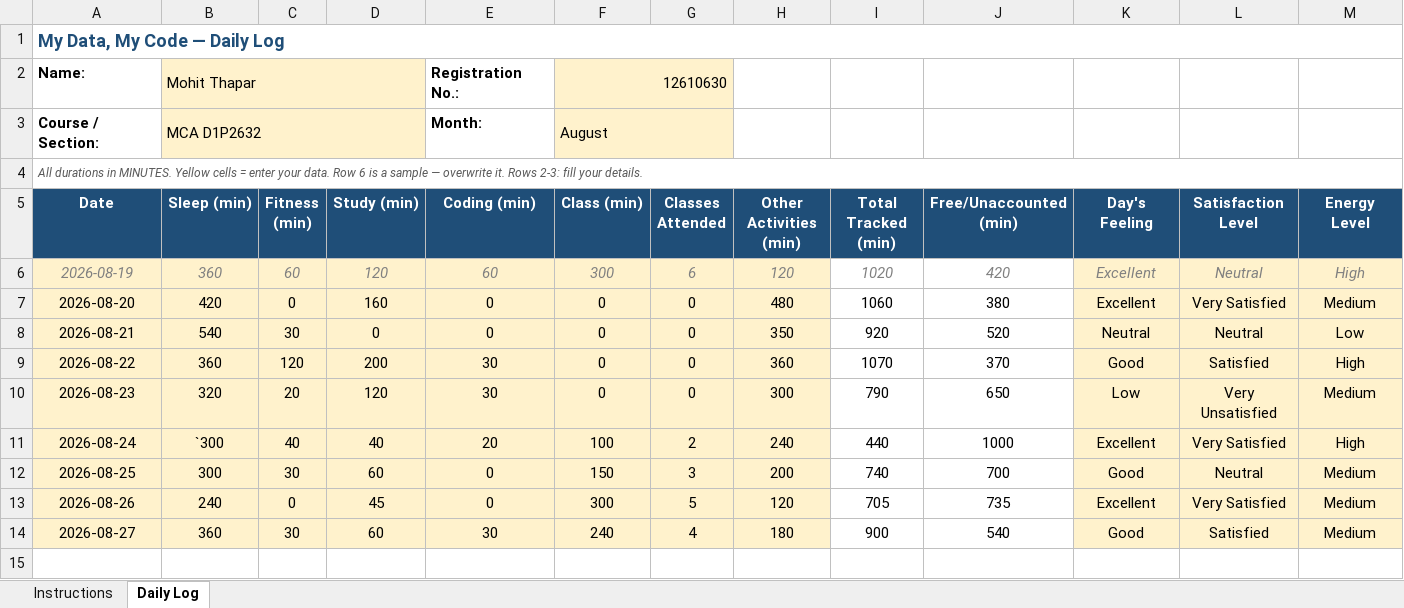
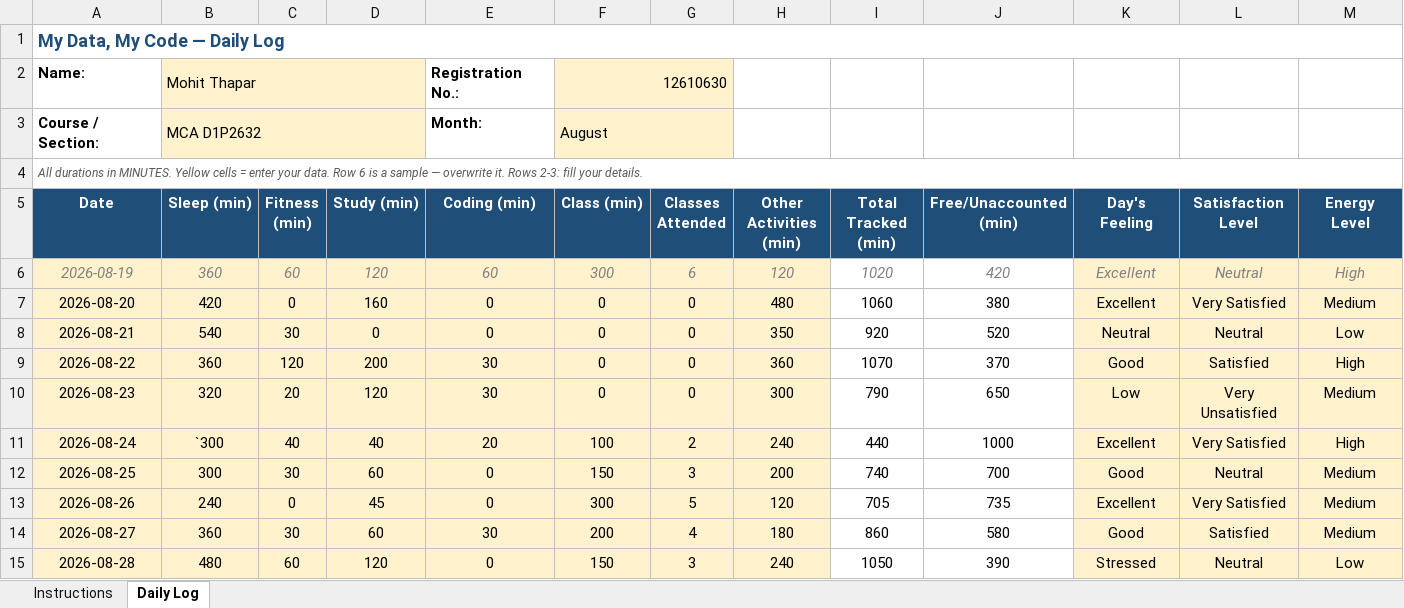
Before and after one commit to mohit341/CAP776, an Excel workbook: 12610630.xlsx, sheet Daily Log, drawn as a sheet; only a part is shown; values as stored, in another font and other column widths than the file's, no borders; conditional formats not drawn; rows hold the shown columns only; the diff names each change by its address in the sheet, - before the commit and + after, or states it on an @@ line.

Commit message:
done

```diff
--- a/12610630.xlsx (sheet Daily Log)
+++ b/12610630.xlsx (sheet Daily Log)
-F14 (Class (min)): 240
+F14 (Class (min)): 200
-I14 (Total Tracked (min)): 900
+I14 (Total Tracked (min)): 860
-J14 (Free/Unaccounted (min)): 540
+J14 (Free/Unaccounted (min)): 580
+row 15: 2026-08-28 | 480 | 60 | 120 | 0 | 150 | 3 | 240 | 1050 | 390 | Stressed | Neutral | Low
```
